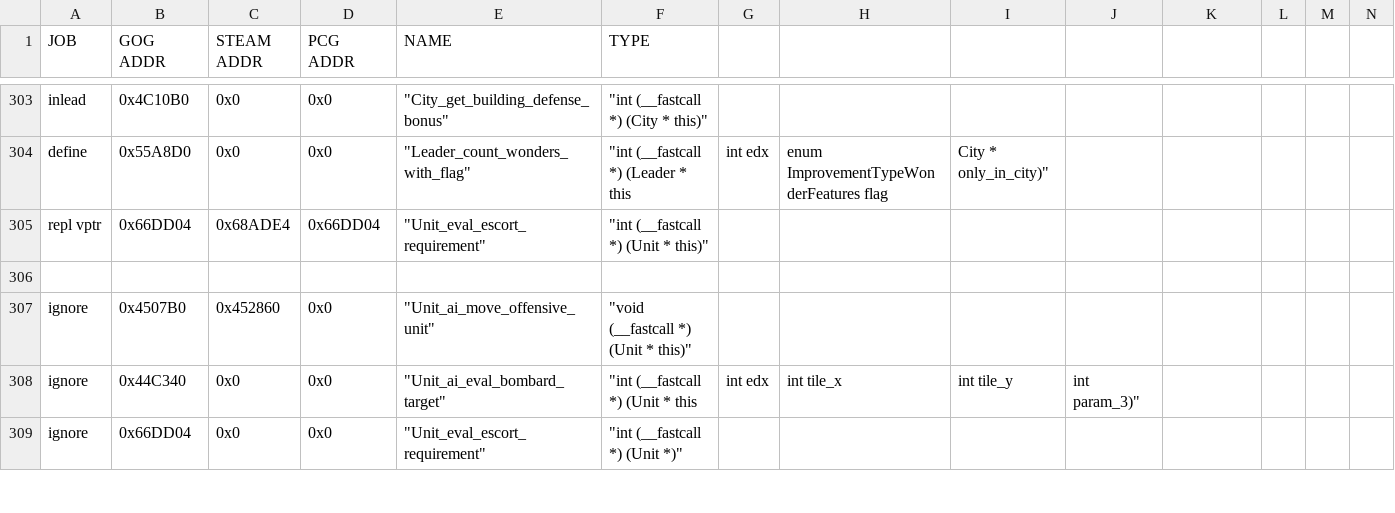
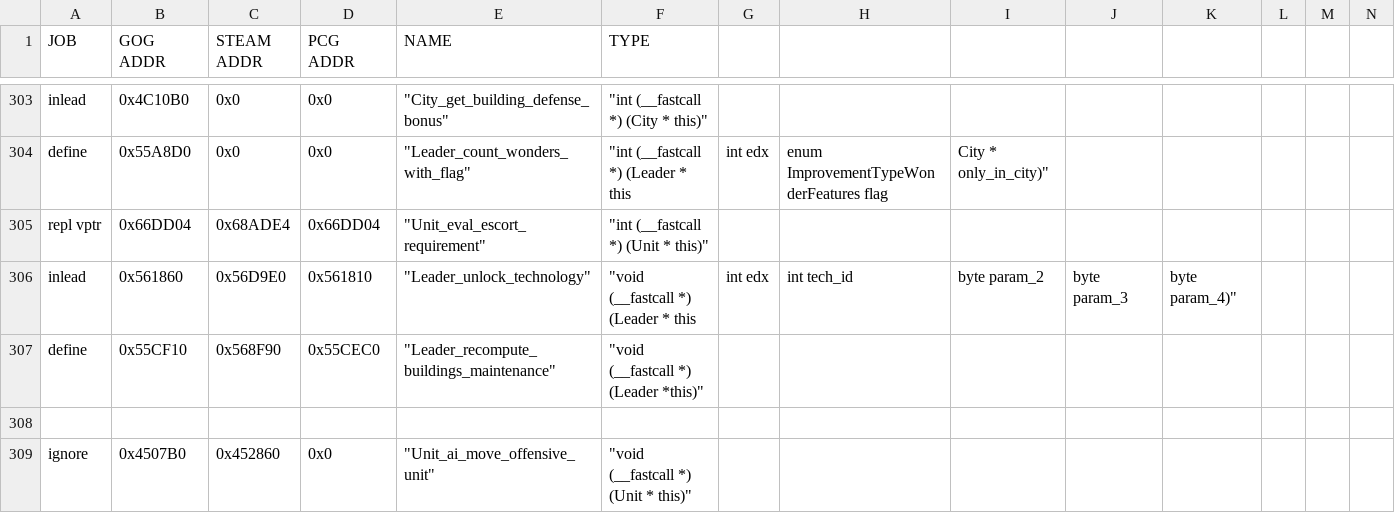
Before and after one commit to maxpetul/C3X, a CSV file: civ_prog_objects.csv, drawn as a sheet; only a part is shown, gaps mark what is left out; the shorter side is filled out with more unchanged rows; rows hold the shown columns only; the diff names each change by its address in the sheet, - before the commit and + after, or states it on an @@ line.

Commit message:
Fix base game bug: Cached building maintenance amounts were not updated when buildings were obsoleted, the game continued to charge maintenance on them until something else triggered an update

```diff
--- a/civ_prog_objects.csv
+++ b/civ_prog_objects.csv
+row 306: inlead | 0x561860 | 0x56D9E0 | 0x561810 | "Leader_unlock_technology" | "void (__fastcall *) (Leader * this | int edx | int tech_id | byte param_2 | byte param_3 | byte param_4)"
+row 307: define | 0x55CF10 | 0x568F90 | 0x55CEC0 | "Leader_recompute_buildings_maintenance" | "void (__fastcall *) (Leader *this)"
```
Also changed, not shown: 5 other files.
